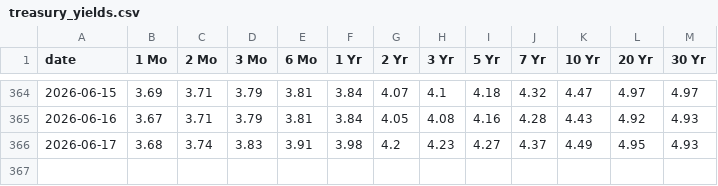
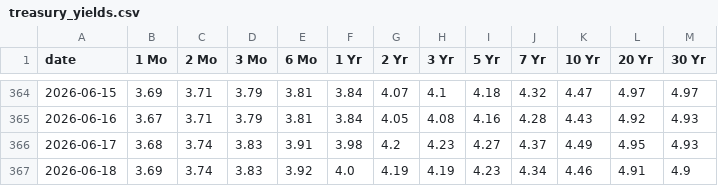
Before and after one commit to anthonyfhl/r_monitor, a CSV file: data/treasury_yields.csv, drawn as a sheet; only a part is shown, gaps mark what is left out.

```diff
--- a/data/treasury_yields.csv
+++ b/data/treasury_yields.csv
@@ -366 +366,2 @@ date,1 Mo,2 Mo,3 Mo,6 Mo,1 Yr,2 Yr,3 Yr,5 Yr,7 Yr,10 Yr,20 Yr,30 Yr
 2026-06-17,3.68,3.74,3.83,3.91,3.98,4.2,4.23,4.27,4.37,4.49,4.95,4.93
+2026-06-18,3.69,3.74,3.83,3.92,4.0,4.19,4.19,4.23,4.34,4.46,4.91,4.9
```
Also changed, not shown: data/ib_rates.csv, data/prime_rates.csv, 1 other file.
